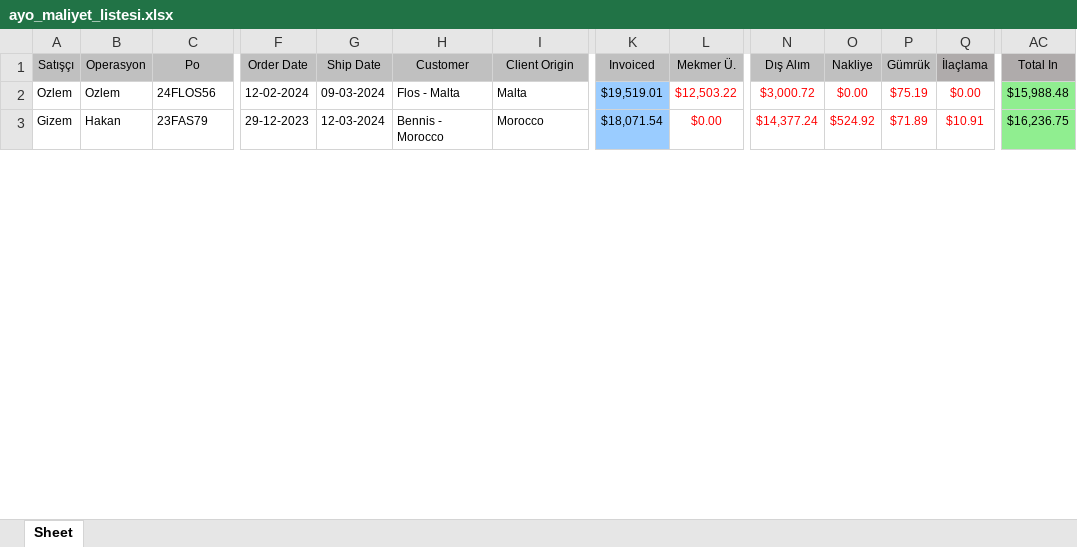
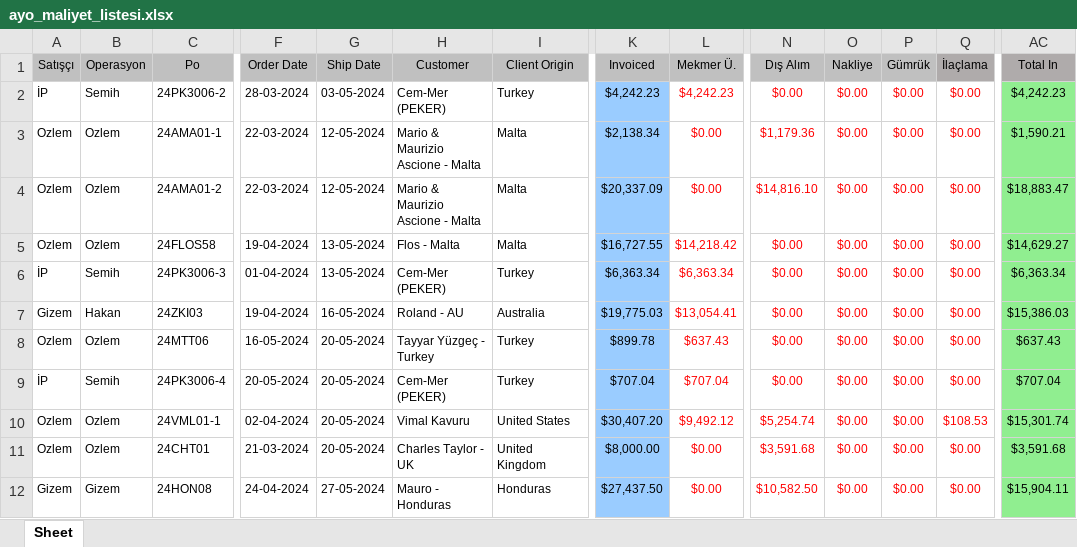
Before and after one commit to Thusuaso/socket, an Excel workbook: excel/dosyalar/ayo_maliyet_listesi.xlsx, sheet Sheet, drawn as a sheet; only a part is shown, gaps mark what is left out; values as stored, in another font and other column widths than the file's, no borders; addresses are those after the commit; rows hold the shown columns only; the diff covers the shown part only; the diff names each change by its address in the sheet, - before the commit and + after, or states it on an @@ line.

```diff
--- a/excel/dosyalar/ayo_maliyet_listesi.xlsx (sheet Sheet)
+++ b/excel/dosyalar/ayo_maliyet_listesi.xlsx (sheet Sheet)
+row 2: İP | Semih | 24PK3006-2 | 28-03-2024 | 03-05-2024 | Cem-Mer (PEKER) | Turkey | $4,242.23 | $4,242.23 | $0.00 | $0.00 | $0.00 | $0.00 | $4,242.23
+row 3: Ozlem | Ozlem | 24AMA01-1 | 22-03-2024 | 12-05-2024 | Mario & Maurizio Ascione - Malta | Malta | $2,138.34 | $0.00 | $1,179.36 | $0.00 | $0.00 | $0.00 | $1,590.21
+row 4: Ozlem | Ozlem | 24AMA01-2 | 22-03-2024 | 12-05-2024 | Mario & Maurizio Ascione - Malta | Malta | $20,337.09 | $0.00 | $14,816.10 | $0.00 | $0.00 | $0.00 | $18,883.47
-C5 (Po): 24FLOS56
+C5 (Po): 24FLOS58
-F5 (Order Date): 12-02-2024
+F5 (Order Date): 19-04-2024
-G5 (Ship Date): 09-03-2024
+G5 (Ship Date): 13-05-2024
-K5 (Invoiced): $19,519.01
+K5 (Invoiced): $16,727.55
-L5 (Mekmer Ü.): $12,503.22
+L5 (Mekmer Ü.): $14,218.42
-N5 (Dış Alım): $3,000.72
+N5 (Dış Alım): $0.00
-P5 (Gümrük): $75.19
+P5 (Gümrük): $0.00
-AC5 (Total In): $15,988.48
+AC5 (Total In): $14,629.27
+row 6: İP | Semih | 24PK3006-3 | 01-04-2024 | 13-05-2024 | Cem-Mer (PEKER) | Turkey | $6,363.34 | $6,363.34 | $0.00 | $0.00 | $0.00 | $0.00 | $6,363.34
+row 7: Gizem | Hakan | 24ZKI03 | 19-04-2024 | 16-05-2024 | Roland - AU | Australia | $19,775.03 | $13,054.41 | $0.00 | $0.00 | $0.00 | $0.00 | $15,386.03
+row 8: Ozlem | Ozlem | 24MTT06 | 16-05-2024 | 20-05-2024 | Tayyar Yüzgeç - Turkey | Turkey | $899.78 | $637.43 | $0.00 | $0.00 | $0.00 | $0.00 | $637.43
+row 9: İP | Semih | 24PK3006-4 | 20-05-2024 | 20-05-2024 | Cem-Mer (PEKER) | Turkey | $707.04 | $707.04 | $0.00 | $0.00 | $0.00 | $0.00 | $707.04
+row 10: Ozlem | Ozlem | 24VML01-1 | 02-04-2024 | 20-05-2024 | Vimal Kavuru | United States | $30,407.20 | $9,492.12 | $5,254.74 | $0.00 | $0.00 | $108.53 | $15,301.74
+row 11: Ozlem | Ozlem | 24CHT01 | 21-03-2024 | 20-05-2024 | Charles Taylor - UK | United Kingdom | $8,000.00 | $0.00 | $3,591.68 | $0.00 | $0.00 | $0.00 | $3,591.68
-B12 (Operasyon): Hakan
+B12 (Operasyon): Gizem
-C12 (Po): 23FAS79
+C12 (Po): 24HON08
-F12 (Order Date): 29-12-2023
+F12 (Order Date): 24-04-2024
-G12 (Ship Date): 12-03-2024
+G12 (Ship Date): 27-05-2024
-H12 (Customer): Bennis - Morocco
+H12 (Customer): Mauro - Honduras
-I12 (Client Origin): Morocco
+I12 (Client Origin): Honduras
-K12 (Invoiced): $18,071.54
+K12 (Invoiced): $27,437.50
-N12 (Dış Alım): $14,377.24
+N12 (Dış Alım): $10,582.50
-O12 (Nakliye): $524.92
+O12 (Nakliye): $0.00
-P12 (Gümrük): $71.89
+P12 (Gümrük): $0.00
-Q12 (İlaçlama): $10.91
+Q12 (İlaçlama): $0.00
-AC12 (Total In): $16,236.75
+AC12 (Total In): $15,904.11
```
Also changed, not shown: 1 added row and 24 edited cells elsewhere in this sheet, excel/dosyalar/ceki_listesi.xlsx, excel/sablonlar/ceki_listesi.xlsx, 1 other file.
